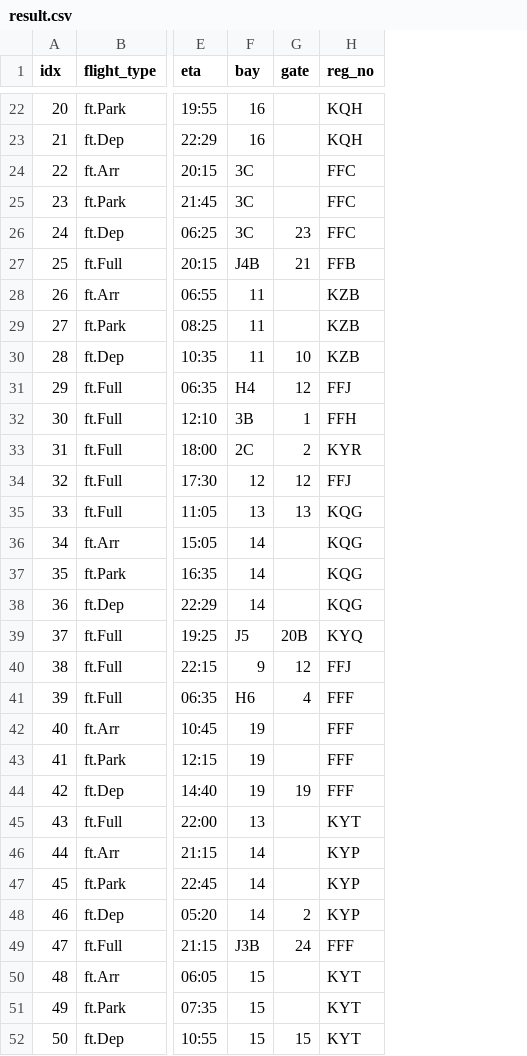
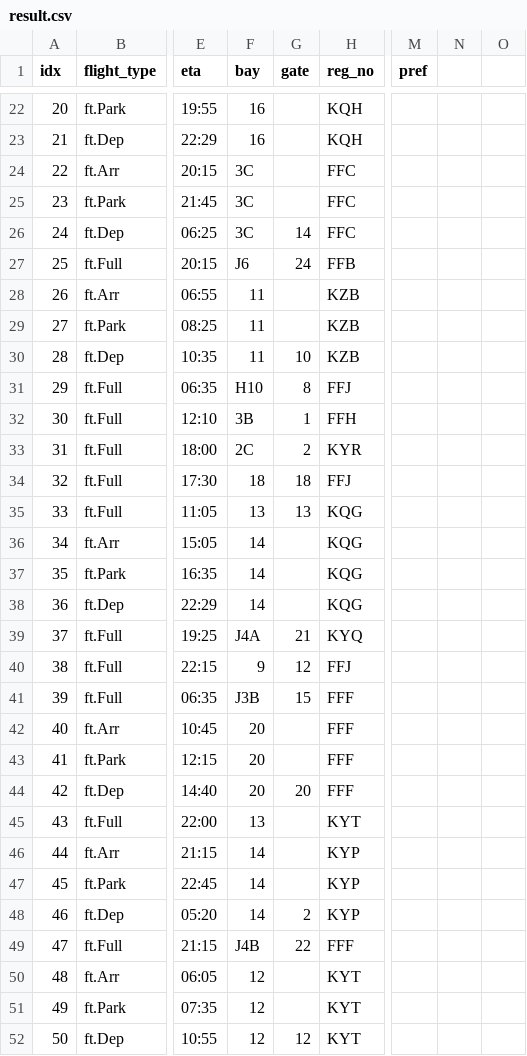
Before and after one commit to aarondewindt/ooc, a CSV file: assignment_code/workspace_2015_06_02/result.csv, drawn as a sheet; only a part is shown, gaps mark what is left out; the diff covers the shown part only; the diff names each change by its address in the sheet, - before the commit and + after, or states it on an @@ line.

```diff
--- a/assignment_code/workspace_2015_06_02/result.csv
+++ b/assignment_code/workspace_2015_06_02/result.csv
+column M (pref), empty
+column N, empty
+column O, empty
-G26 (gate): 23
+G26 (gate): 14
-F27 (bay): J4B
+F27 (bay): J6
-G27 (gate): 21
+G27 (gate): 24
-F31 (bay): H4
+F31 (bay): H10
-G31 (gate): 12
+G31 (gate): 8
-F34 (bay): 12
+F34 (bay): 18
-G34 (gate): 12
+G34 (gate): 18
-F39 (bay): J5
+F39 (bay): J4A
-G39 (gate): 20B
+G39 (gate): 21
-F41 (bay): H6
+F41 (bay): J3B
-G41 (gate): 4
+G41 (gate): 15
-F42:F44 (bay): 19
+F42:F44 (bay): 20
-G44 (gate): 19
+G44 (gate): 20
-F49 (bay): J3B
+F49 (bay): J4B
-G49 (gate): 24
+G49 (gate): 22
-F50:F52 (bay): 15
+F50:F52 (bay): 12
-G52 (gate): 15
+G52 (gate): 12
```
Also changed, not shown: 71 edited cells elsewhere in this file, assignment_code/schedule_2015_06_02/preferences.csv, 6 other files.
